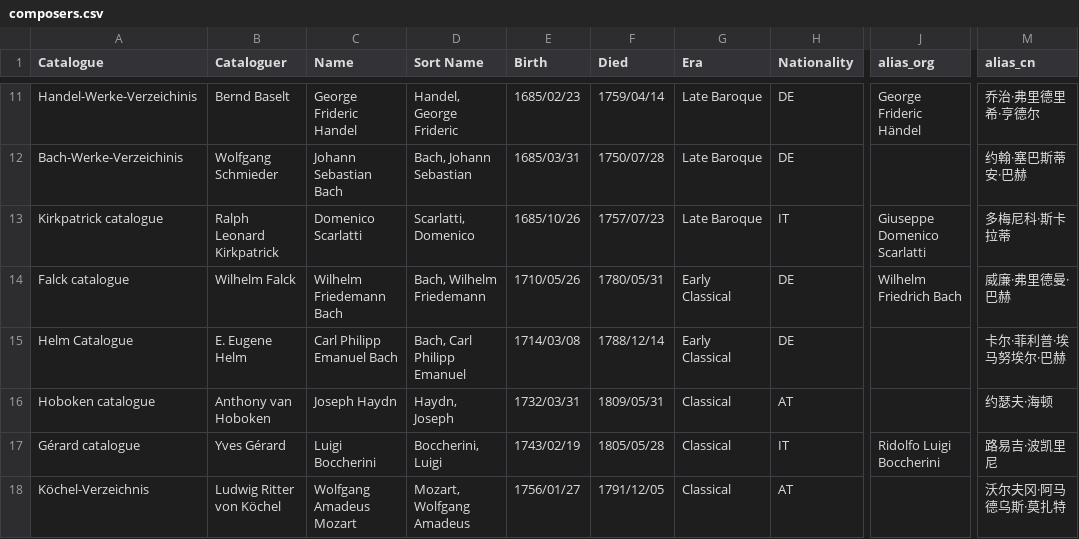
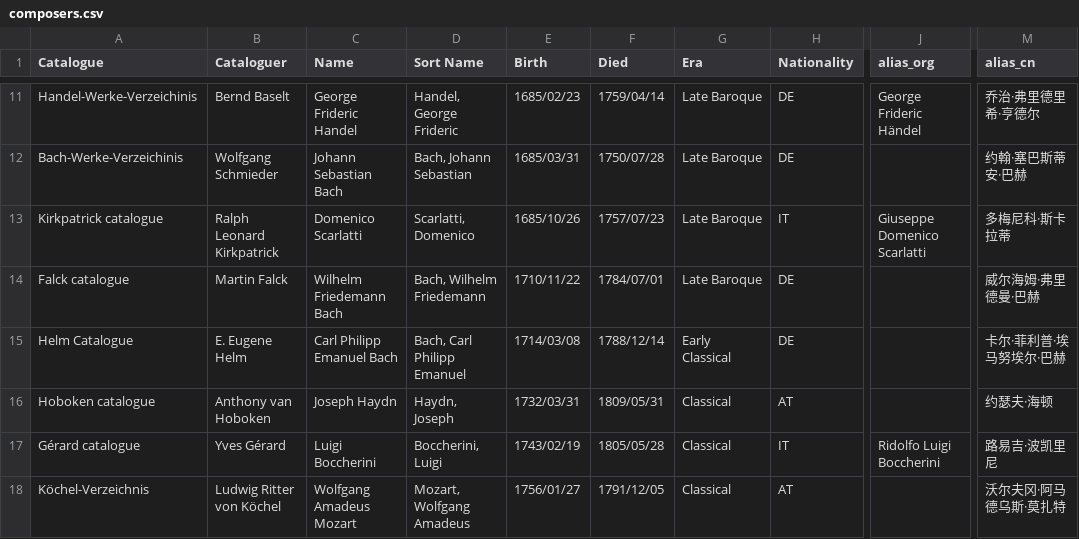
Before and after one commit to KenParker-CN/Konzert-database, a CSV file: data/catalogues/composers.csv, drawn as a sheet; only a part is shown, gaps mark what is left out; the diff names each change by its address in the sheet, - before the commit and + after, or states it on an @@ line.

Commit message:
update composer list

```diff
--- a/data/catalogues/composers.csv
+++ b/data/catalogues/composers.csv
-B14 (Cataloguer): Wilhelm Falck
+B14 (Cataloguer): Martin Falck
-E14 (Birth): 1710/05/26
+E14 (Birth): 1710/11/22
-F14 (Died): 1780/05/31
+F14 (Died): 1784/07/01
-G14 (Era): Early Classical
+G14 (Era): Late Baroque
-J14 (alias_org): Wilhelm Friedrich Bach
+J14 (alias_org): (empty)
-M14 (alias_cn): 威廉·弗里德曼·巴赫
+M14 (alias_cn): 威尔海姆·弗里德曼·巴赫
```
